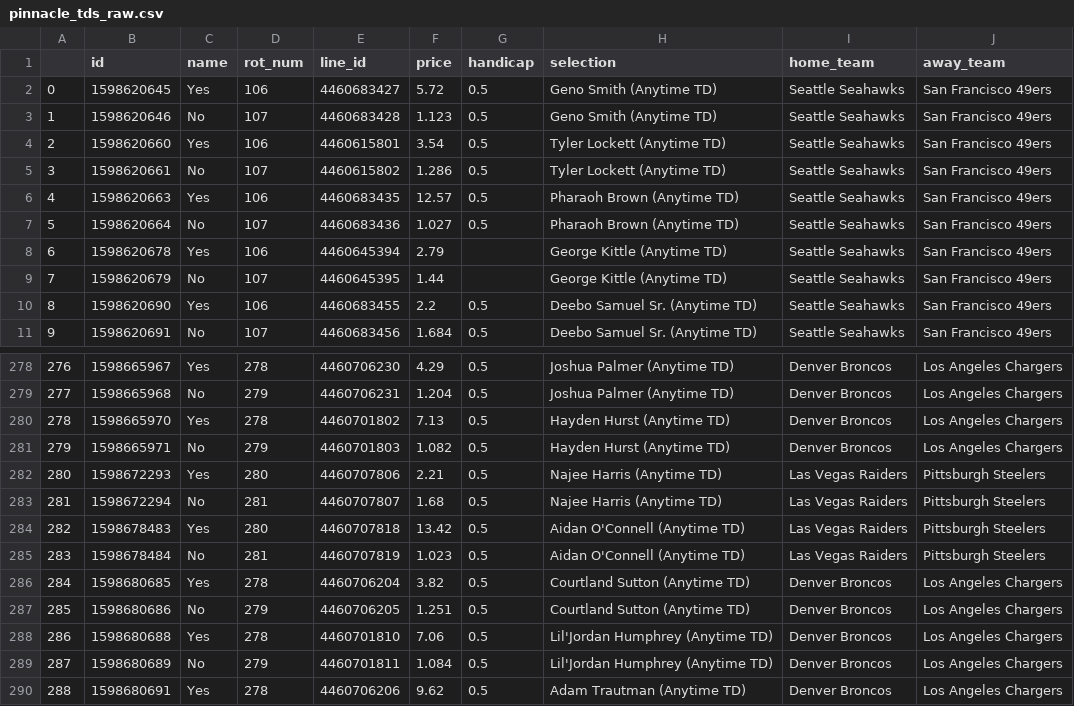
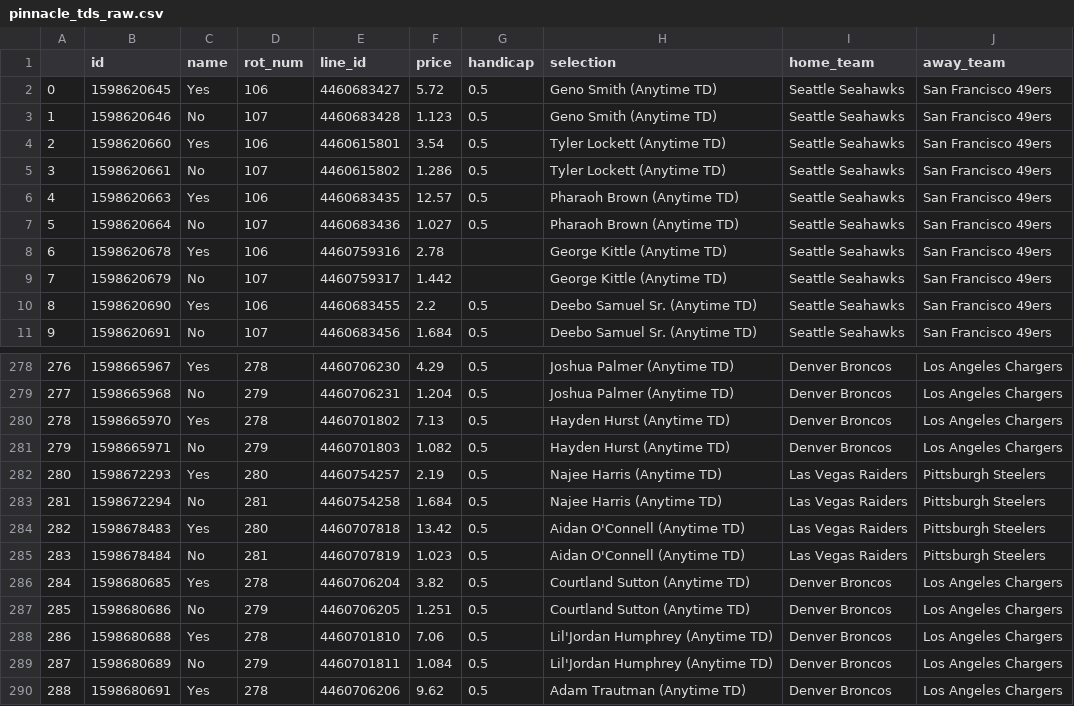
Before and after one commit to jamesbrown1417/NFL, a CSV file: OddsScraper/Pinnacle/pinnacle_tds_raw.csv, drawn as a sheet; only a part is shown, gaps mark what is left out; the diff covers the shown part only.

```diff
--- a/OddsScraper/Pinnacle/pinnacle_tds_raw.csv
+++ b/OddsScraper/Pinnacle/pinnacle_tds_raw.csv
@@ -7,4 +7,4 @@
 5,1598620664,No,107,4460683436,1.027,0.5,Pharaoh Brown (Anytime TD),Seattle Seahawks,San Francisco 49ers
-6,1598620678,Yes,106,4460645394,2.79,,George Kittle (Anytime TD),Seattle Seahawks,San Francisco 49ers
-7,1598620679,No,107,4460645395,1.44,,George Kittle (Anytime TD),Seattle Seahawks,San Francisco 49ers
+6,1598620678,Yes,106,4460759316,2.78,,George Kittle (Anytime TD),Seattle Seahawks,San Francisco 49ers
+7,1598620679,No,107,4460759317,1.442,,George Kittle (Anytime TD),Seattle Seahawks,San Francisco 49ers
 8,1598620690,Yes,106,4460683455,2.2,0.5,Deebo Samuel Sr. (Anytime TD),Seattle Seahawks,San Francisco 49ers
@@ -281,4 +281,4 @@
 279,1598665971,No,279,4460701803,1.082,0.5,Hayden Hurst (Anytime TD),Denver Broncos,Los Angeles Chargers
-280,1598672293,Yes,280,4460707806,2.21,0.5,Najee Harris (Anytime TD),Las Vegas Raiders,Pittsburgh Steelers
-281,1598672294,No,281,4460707807,1.68,0.5,Najee Harris (Anytime TD),Las Vegas Raiders,Pittsburgh Steelers
+280,1598672293,Yes,280,4460754257,2.19,0.5,Najee Harris (Anytime TD),Las Vegas Raiders,Pittsburgh Steelers
+281,1598672294,No,281,4460754258,1.684,0.5,Najee Harris (Anytime TD),Las Vegas Raiders,Pittsburgh Steelers
 282,1598678483,Yes,280,4460707818,13.42,0.5,Aidan O'Connell (Anytime TD),Las Vegas Raiders,Pittsburgh Steelers
```
Also changed, not shown: 28 edited cells elsewhere in this file, Data/scraped_odds/pinnacle_passing_attempts.csv, Data/scraped_odds/pinnacle_passing_td.csv, 17 other files.
